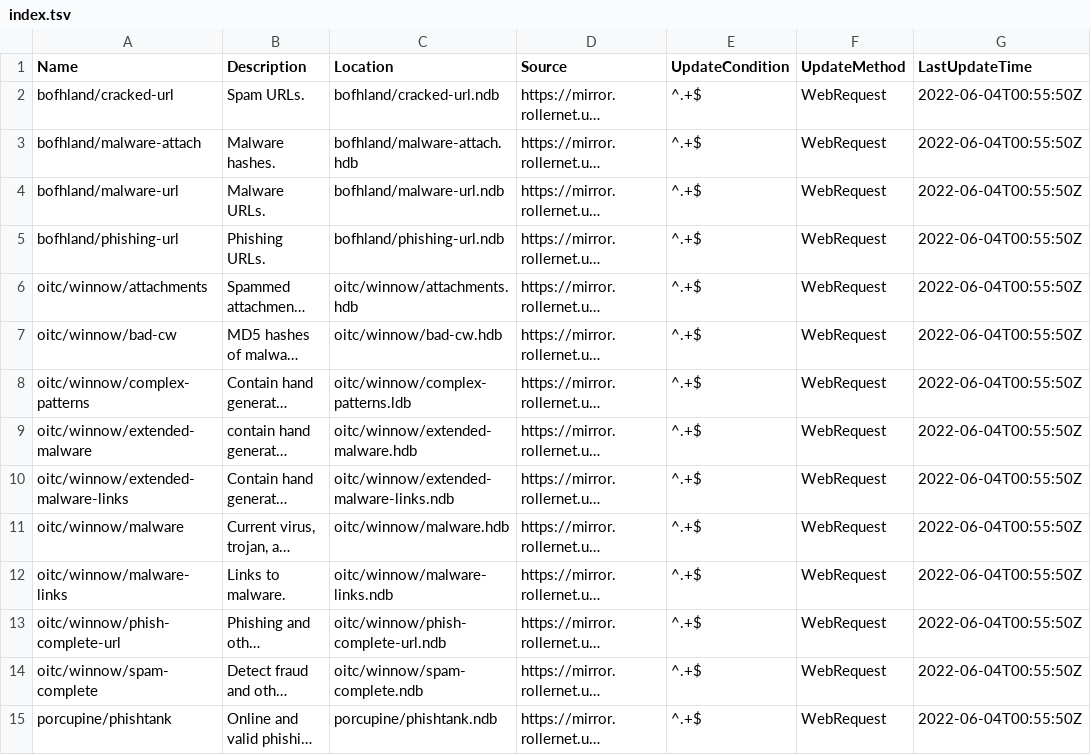
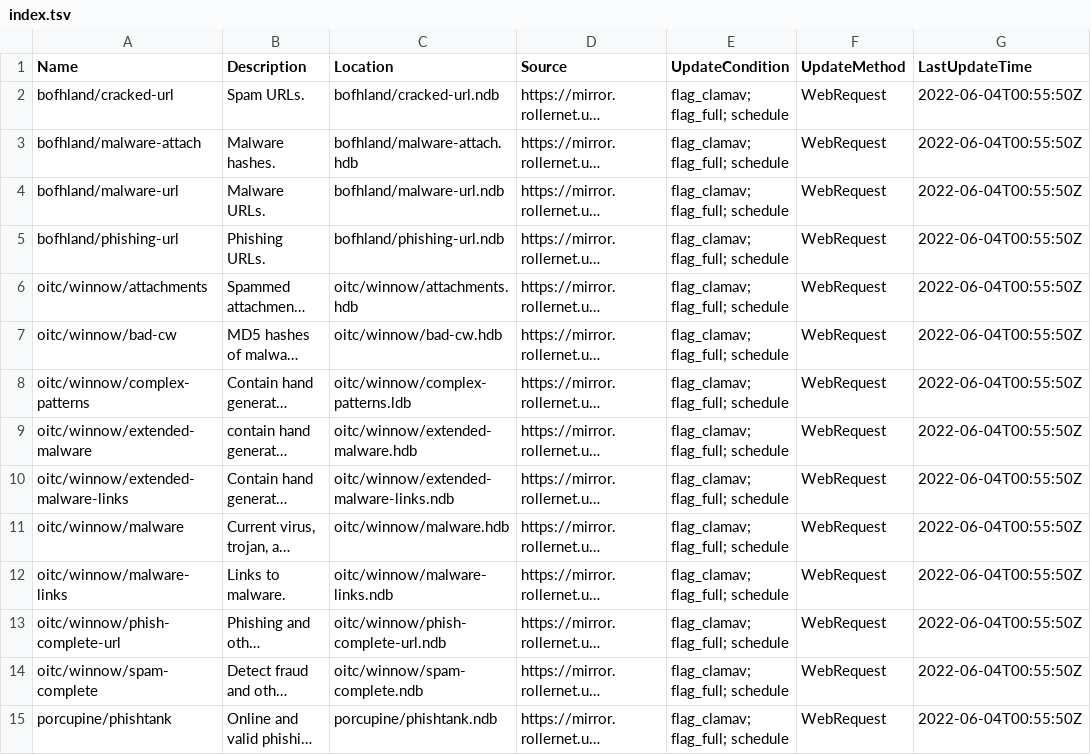
Before and after one commit to hugoalh/scan-virus-ghaction-assets, a TSV file: clamav-unofficial-signatures/index.tsv, drawn as a sheet; only a part is shown; long unchanged cells end in …; the diff covers the shown part only; the diff names each change by its address in the sheet, - before the commit and + after, or states it on an @@ line.

```diff
--- a/clamav-unofficial-signatures/index.tsv
+++ b/clamav-unofficial-signatures/index.tsv
-E2:E15 (UpdateCondition): ^.+$
+E2:E15 (UpdateCondition): flag_clamav; flag_full; schedule
```
Also changed, not shown: 17 edited cells elsewhere in this file, yara-rules/index.tsv, 3 other files.
